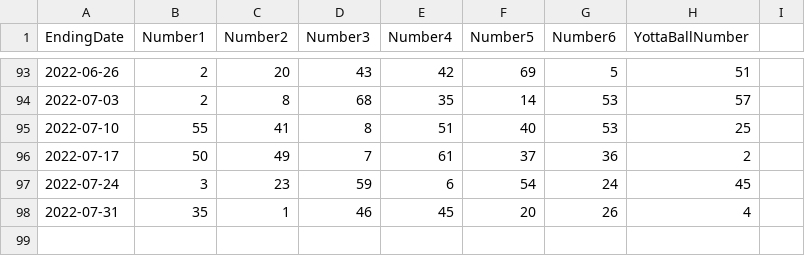
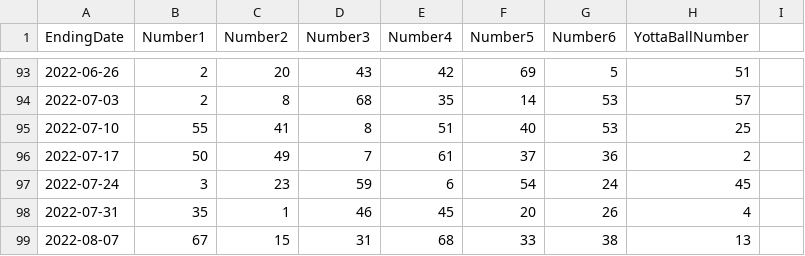
Before and after one commit to luisc/slightlybetterlotteryodds, a CSV file: data/yotta.csv, drawn as a sheet; only a part is shown, gaps mark what is left out.

Commit message:
update yotta data

```diff
--- a/data/yotta.csv
+++ b/data/yotta.csv
@@ -98 +98,2 @@ EndingDate,Number1,Number2,Number3,Number4,Number5,Number6,YottaBallNumber
 2022-07-31,35,1,46,45,20,26,4
+2022-08-07,67,15,31,68,33,38,13
```
Also changed, not shown: 1 other file.
